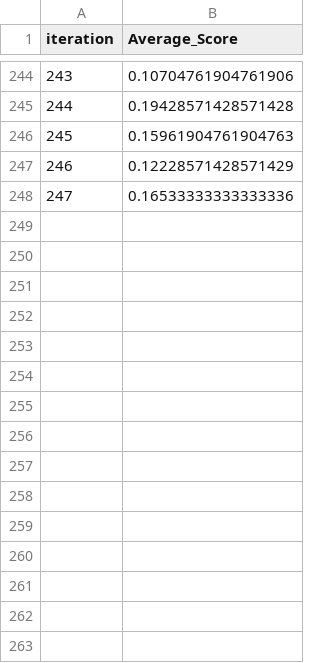
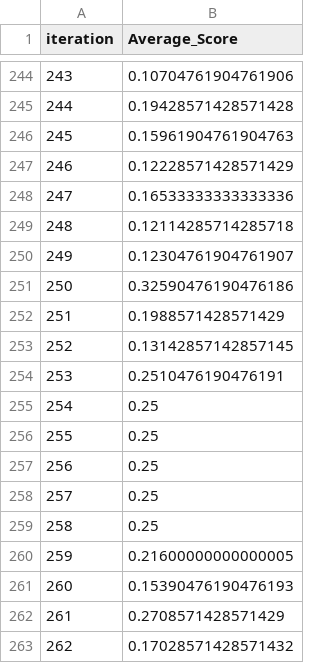
Before and after one commit to shypher/MIni2025, a CSV file: training_results.csv, drawn as a sheet; only a part is shown, gaps mark what is left out; the diff names each change by its address in the sheet, - before the commit and + after, or states it on an @@ line.

```diff
--- a/training_results.csv
+++ b/training_results.csv
+row 249: 248 | 0.12114285714285718
+row 250: 249 | 0.12304761904761907
+row 251: 250 | 0.32590476190476186
+row 252: 251 | 0.1988571428571429
+row 253: 252 | 0.13142857142857145
+row 254: 253 | 0.2510476190476191
+row 255: 254 | 0.25
+row 256: 255 | 0.25
+row 257: 256 | 0.25
+row 258: 257 | 0.25
+row 259: 258 | 0.25
+row 260: 259 | 0.21600000000000005
+row 261: 260 | 0.15390476190476193
+row 262: 261 | 0.2708571428571429
+row 263: 262 | 0.17028571428571432
```
Also changed, not shown: 9 other files.
